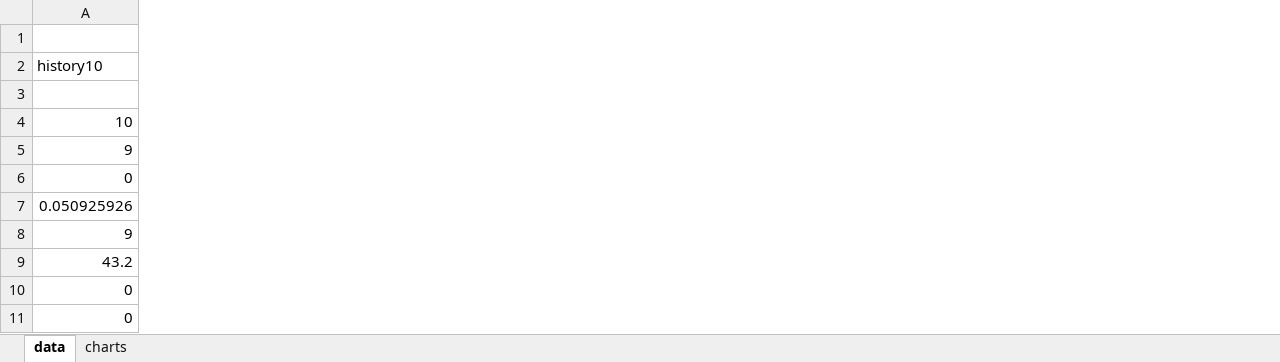
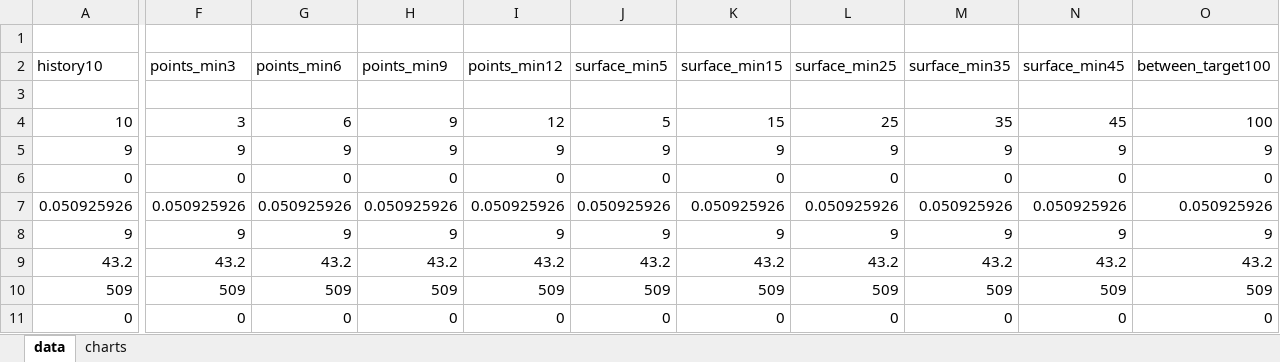
Before and after one commit to Baulieu/testsCB, an Excel workbook: analyse.xlsx, sheet data, drawn as a sheet; only a part is shown, gaps mark what is left out; values as stored, in another font and other column widths than the file's, no borders; removed rows and columns are numbered as before the commit, all else as after; rows hold the shown columns only; the diff covers the shown part only; the diff names each change by its address in the sheet, - before the commit and + after, or states it on an @@ line.

```diff
--- a/analyse.xlsx (sheet data)
+++ b/analyse.xlsx (sheet data)
+column F (points_min3), rows 4-9: 3 | 9 | 0 | 0.050925926 | 9 | 43.2; row 11: 0
+column G (points_min6), rows 4-9: 6 | 9 | 0 | 0.050925926 | 9 | 43.2; row 11: 0
+column H (points_min9), rows 4-9: 9 | 9 | 0 | 0.050925926 | 9 | 43.2; row 11: 0
+column I (points_min12), rows 4-9: 12 | 9 | 0 | 0.050925926 | 9 | 43.2; row 11: 0
+column J (surface_min5), rows 4-9: 5 | 9 | 0 | 0.050925926 | 9 | 43.2; row 11: 0
+column K (surface_min15), rows 4-9: 15 | 9 | 0 | 0.050925926 | 9 | 43.2; row 11: 0
+column L (surface_min25), rows 4-9: 25 | 9 | 0 | 0.050925926 | 9 | 43.2; row 11: 0
+column M (surface_min35), rows 4-9: 35 | 9 | 0 | 0.050925926 | 9 | 43.2; row 11: 0
+column N (surface_min45), rows 4-9: 45 | 9 | 0 | 0.050925926 | 9 | 43.2; row 11: 0
+column O (between_target100), rows 4-9: 100 | 9 | 0 | 0.050925926 | 9 | 43.2; row 11: 0
+row 10: 509 | 509 | 509 | 509 | 509 | 509 | 509 | 509 | 509 | 509 | 509
-row 11: 0
```
Also changed, not shown: 27 added columns elsewhere in this sheet, charts or pictures, 1 other file.
